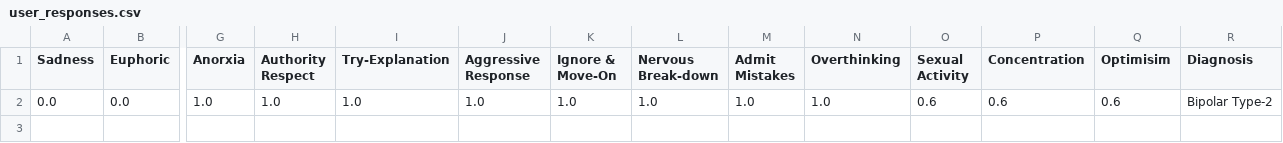
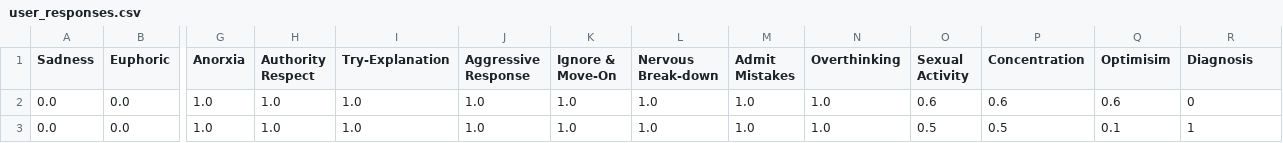
Before and after one commit to Laiba-Iqrar/NeuroCheck--AI-Based-Mental-Disorder-Diagnosis, a CSV file: data/user_responses.csv, drawn as a sheet; only a part is shown, gaps mark what is left out; rows hold the shown columns only; the diff names each change by its address in the sheet, - before the commit and + after, or states it on an @@ line.

```diff
--- a/data/user_responses.csv
+++ b/data/user_responses.csv
-R2 (Diagnosis): Bipolar Type-2
+R2 (Diagnosis): 0
+row 3: 0.0 | 0.0 | 1.0 | 1.0 | 1.0 | 1.0 | 1.0 | 1.0 | 1.0 | 1.0 | 0.5 | 0.5 | 0.1 | 1
```
Also changed, not shown: 4 other files.
